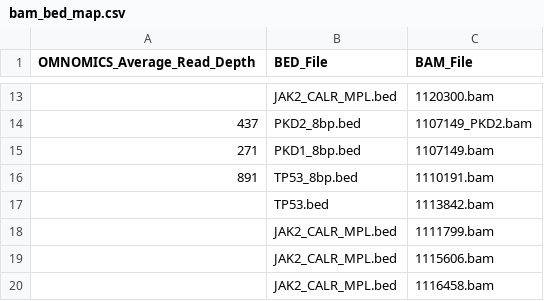
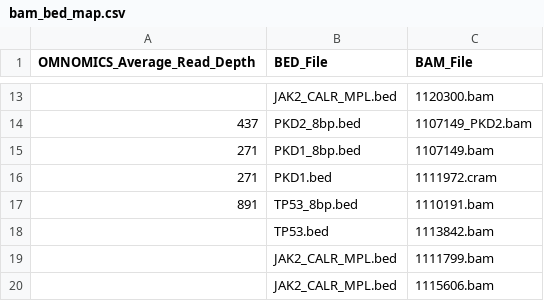
Before and after one commit to pfcv99/metrics_app, a CSV file: data/bam_bed_map/bam_bed_map.csv, drawn as a sheet; only a part is shown, gaps mark what is left out; the shorter side is filled out with more unchanged rows; the diff names each change by its address in the sheet, - before the commit and + after, or states it on an @@ line.

```diff
--- a/data/bam_bed_map/bam_bed_map.csv
+++ b/data/bam_bed_map/bam_bed_map.csv
+row 16: 271 | PKD1.bed | 1111972.cram
```
Also changed, not shown: 1 other file.
